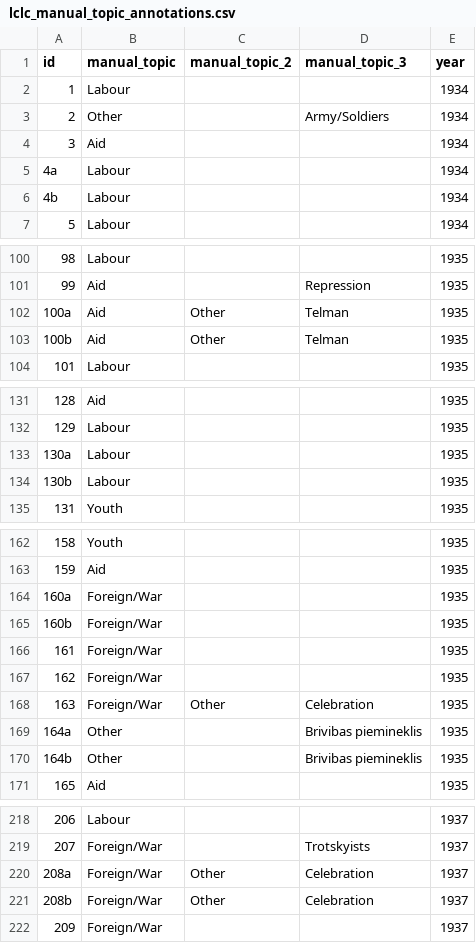
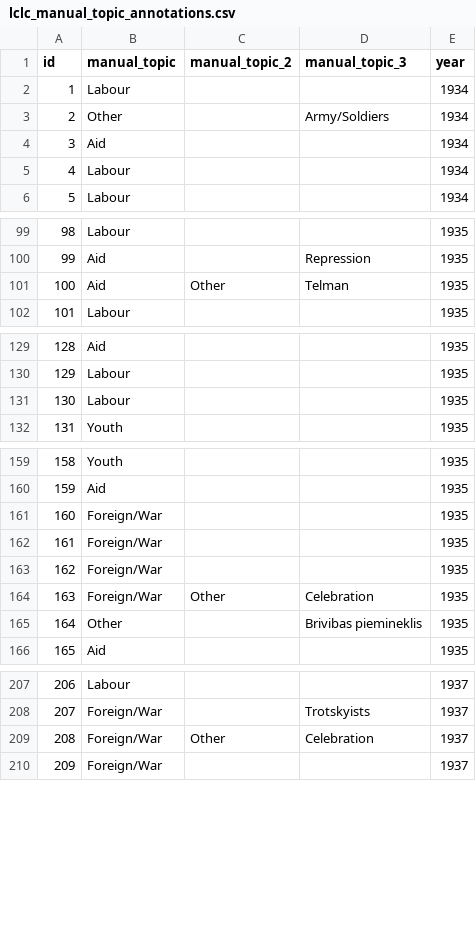
Before and after one commit to Vladusty/latvian-communist-leaflet-corpus-1934-1940, a CSV file: LCLC_1934-1940/docs/lclc_manual_topic_annotations.csv, drawn as a sheet; only a part is shown, gaps mark what is left out; the diff covers the shown part only.

```diff
--- a/LCLC_1934-1940/docs/lclc_manual_topic_annotations.csv
+++ b/LCLC_1934-1940/docs/lclc_manual_topic_annotations.csv
@@ -4,4 +4,3 @@ id ,manual_topic ,manual_topic_2,manual_topic_3,year
 3,Aid,,,1934
-4a,Labour,,,1934
-4b,Labour,,,1934
+4,Labour,,,1934
 5,Labour,,,1934
@@ -101,4 +100,3 @@ id ,manual_topic ,manual_topic_2,manual_topic_3,year
 99,Aid,,Repression,1935
-100a,Aid,Other,Telman,1935
-100b,Aid,Other,Telman,1935
+100,Aid,Other,Telman,1935
 101,Labour,,,1935
@@ -132,4 +130,3 @@ id ,manual_topic ,manual_topic_2,manual_topic_3,year
 129,Labour,,,1935
-130a,Labour,,,1935
-130b,Labour,,,1935
+130,Labour,,,1935
 131,Youth,,,1935
@@ -163,4 +160,3 @@ id ,manual_topic ,manual_topic_2,manual_topic_3,year
 159,Aid,,,1935
-160a,Foreign/War,,,1935
-160b,Foreign/War,,,1935
+160,Foreign/War,,,1935
 161,Foreign/War,,,1935
@@ -168,4 +164,3 @@ id ,manual_topic ,manual_topic_2,manual_topic_3,year
 163,Foreign/War,Other,Celebration,1935
-164a,Other,,Brivibas piemineklis,1935
-164b,Other,,Brivibas piemineklis,1935
+164,Other,,Brivibas piemineklis,1935
 165,Aid,,,1935
@@ -219,4 +208,3 @@ id ,manual_topic ,manual_topic_2,manual_topic_3,year
 207,Foreign/War,,Trotskyists,1937
-208a,Foreign/War,Other,Celebration,1937
-208b,Foreign/War,Other,Celebration,1937
+208,Foreign/War,Other,Celebration,1937
 209,Foreign/War,,,1937
```
Also changed, not shown: 9 removed rows and 9 edited cells elsewhere in this file.
